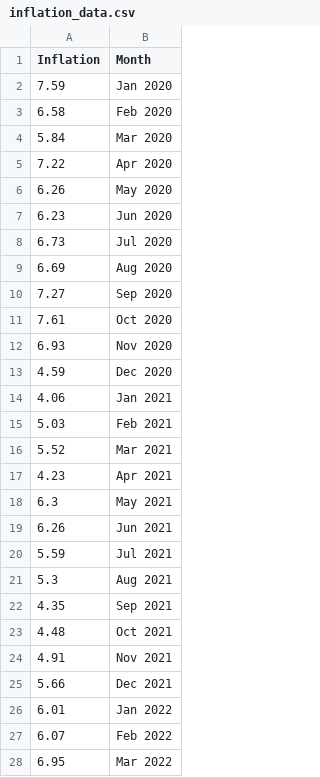
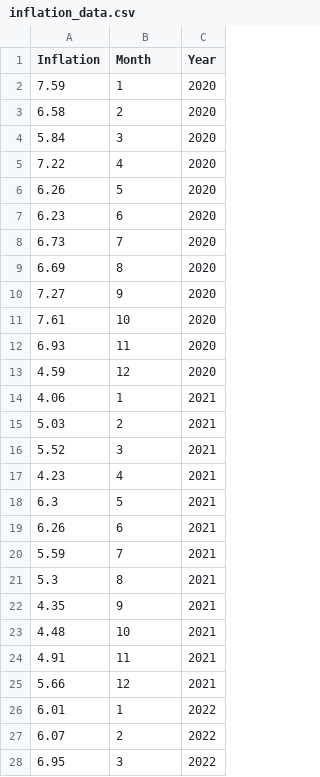
Before and after one commit to camelCase02/btp, a CSV file: data/inflation_data.csv, drawn as a sheet; only a part is shown; the diff covers the shown part only; the diff names each change by its address in the sheet, - before the commit and + after, or states it on an @@ line.

Commit message:
added apna data and modified the code

```diff
--- a/data/inflation_data.csv
+++ b/data/inflation_data.csv
+column C (Year), rows 2-28: 2020 | 2020 | 2020 | 2020 | 2020 | 2020 | 2020 | 2020 | 2020 | 2020 | 2020 | 2020 | 2021 | 2021 | 2021 | 2021 | 2021 | 2021 | 2021 | 2021 | 2021 | 2021 | 2021 | 2021 | 2022 | 2022 | 2022
-B2 (Month): Jan 2020
+B2 (Month): 1
-B3 (Month): Feb 2020
+B3 (Month): 2
-B4 (Month): Mar 2020
+B4 (Month): 3
-B5 (Month): Apr 2020
+B5 (Month): 4
-B6 (Month): May 2020
+B6 (Month): 5
-B7 (Month): Jun 2020
+B7 (Month): 6
-B8 (Month): Jul 2020
+B8 (Month): 7
-B9 (Month): Aug 2020
+B9 (Month): 8
-B10 (Month): Sep 2020
+B10 (Month): 9
-B11 (Month): Oct 2020
+B11 (Month): 10
-B12 (Month): Nov 2020
+B12 (Month): 11
-B13 (Month): Dec 2020
+B13 (Month): 12
-B14 (Month): Jan 2021
+B14 (Month): 1
-B15 (Month): Feb 2021
+B15 (Month): 2
-B16 (Month): Mar 2021
+B16 (Month): 3
-B17 (Month): Apr 2021
+B17 (Month): 4
-B18 (Month): May 2021
+B18 (Month): 5
-B19 (Month): Jun 2021
+B19 (Month): 6
-B20 (Month): Jul 2021
+B20 (Month): 7
-B21 (Month): Aug 2021
+B21 (Month): 8
-B22 (Month): Sep 2021
+B22 (Month): 9
-B23 (Month): Oct 2021
+B23 (Month): 10
-B24 (Month): Nov 2021
+B24 (Month): 11
-B25 (Month): Dec 2021
+B25 (Month): 12
-B26 (Month): Jan 2022
+B26 (Month): 1
-B27 (Month): Feb 2022
+B27 (Month): 2
-B28 (Month): Mar 2022
+B28 (Month): 3
```
Also changed, not shown: 1 added row, 1 removed row and 32 edited cells elsewhere in this file, 6 other files.
